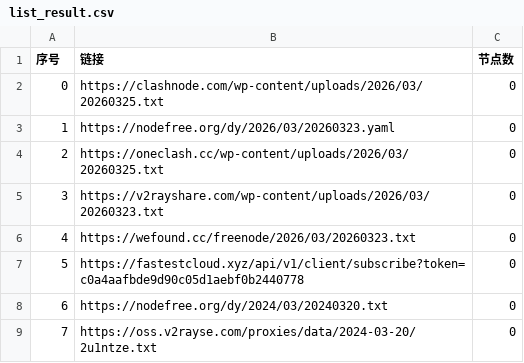
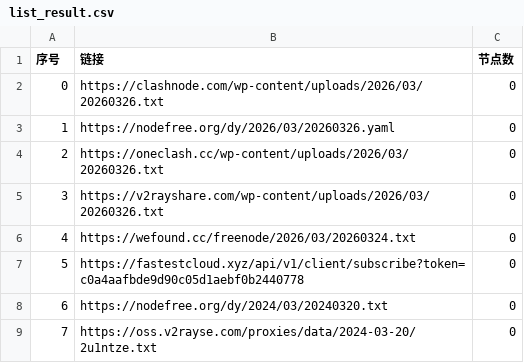
Before and after one commit to ming1386/AutoMergePublicNodes, a CSV file: list_result.csv, drawn as a sheet; only a part is shown.

```diff
--- a/list_result.csv
+++ b/list_result.csv
@@ -1,7 +1,7 @@
 序号,链接,节点数
-0,https://clashnode.com/wp-content/uploads/2026/03/20260325.txt,0
-1,https://nodefree.org/dy/2026/03/20260323.yaml,0
-2,https://oneclash.cc/wp-content/uploads/2026/03/20260325.txt,0
-3,https://v2rayshare.com/wp-content/uploads/2026/03/20260323.txt,0
-4,https://wefound.cc/freenode/2026/03/20260323.txt,0
+0,https://clashnode.com/wp-content/uploads/2026/03/20260326.txt,0
+1,https://nodefree.org/dy/2026/03/20260326.yaml,0
+2,https://oneclash.cc/wp-content/uploads/2026/03/20260326.txt,0
+3,https://v2rayshare.com/wp-content/uploads/2026/03/20260326.txt,0
+4,https://wefound.cc/freenode/2026/03/20260324.txt,0
 5,https://fastestcloud.xyz/api/v1/client/subscribe?token=c0a4aafbde9d90c05d1aebf0b2440778,0
```
Also changed, not shown: 4 other files.
